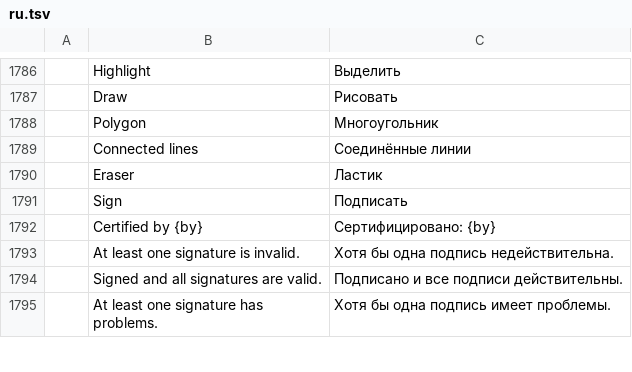
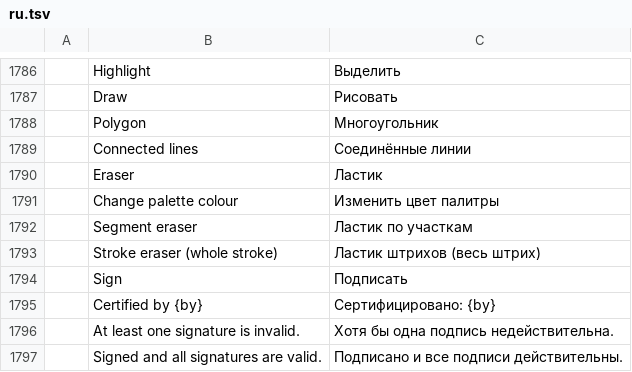
Before and after one commit to efecankorhan/pdfcraft, a TSV file: crates/ui-egui/src/i18n/ru.tsv, drawn as a sheet; only a part is shown, gaps mark what is left out; the shorter side is filled out with more unchanged rows; the diff names each change by its address in the sheet, - before the commit and + after, or states it on an @@ line.

```diff
--- a/crates/ui-egui/src/i18n/ru.tsv
+++ b/crates/ui-egui/src/i18n/ru.tsv
+row 1791:  | Change palette colour | Изменить цвет палитры
+row 1792:  | Segment eraser | Ластик по участкам
+row 1793:  | Stroke eraser (whole stroke) | Ластик штрихов (весь штрих)
```
Also changed, not shown: crates/ui-egui/src/i18n/ar.tsv, crates/ui-egui/src/i18n/bg.tsv, 27 other files.
